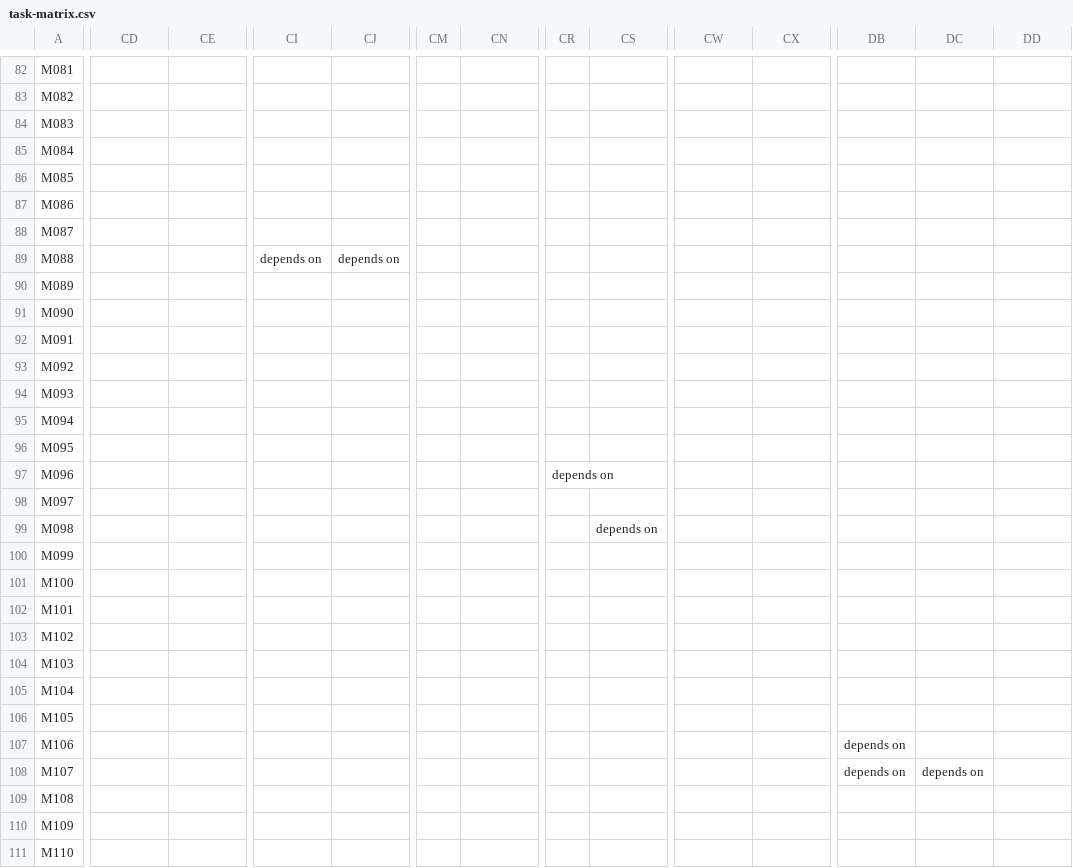
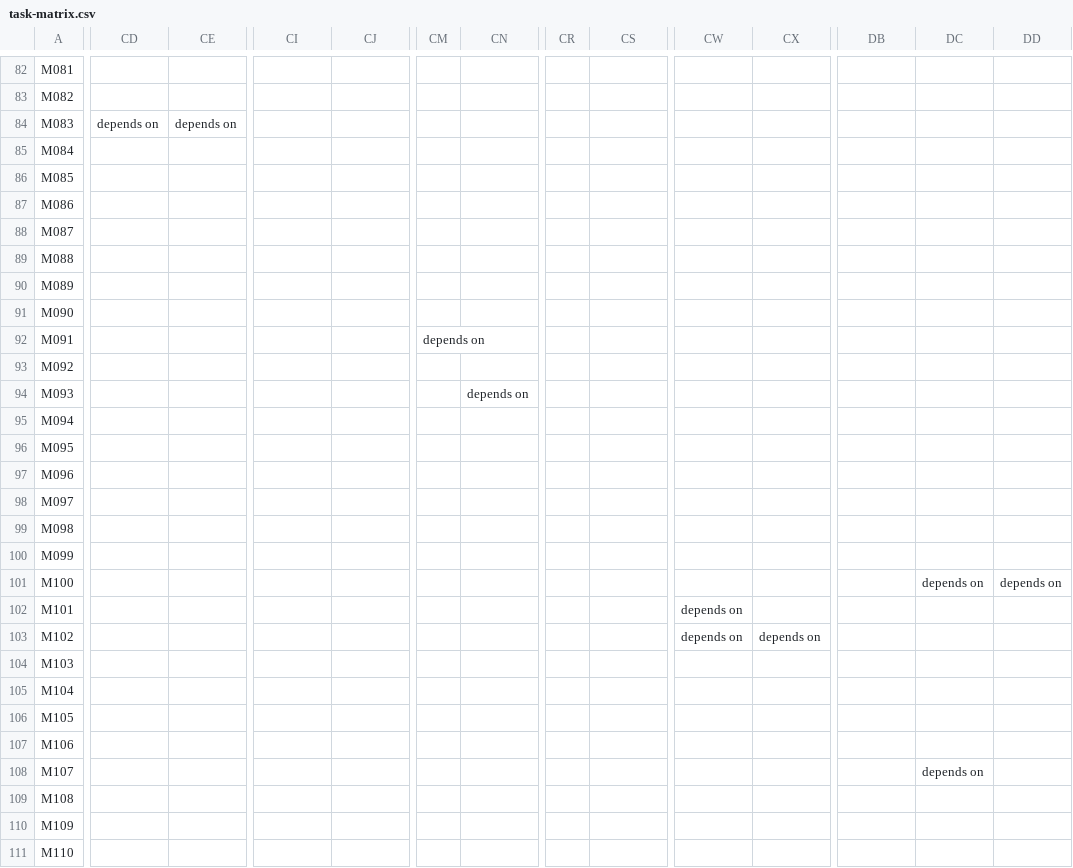
Before and after one commit to flyingrobots/echo, a CSV file: docs/method/task-matrix.csv, drawn as a sheet; only a part is shown, gaps mark what is left out; the diff covers the shown part only; the diff names each change by its address in the sheet, - before the commit and + after, or states it on an @@ line.

```diff
--- a/docs/method/task-matrix.csv
+++ b/docs/method/task-matrix.csv
-CD84: (empty)
+CD84: depends on
-CE84: (empty)
+CE84: depends on
-CI89: depends on
+CI89: (empty)
-CJ89: depends on
+CJ89: (empty)
-CM92: (empty)
+CM92: depends on
-CN94: (empty)
+CN94: depends on
-CR97: depends on
+CR97: (empty)
-CS99: depends on
+CS99: (empty)
-DC101: (empty)
+DC101: depends on
-DD101: (empty)
+DD101: depends on
-CW102:CW103: (empty)
+CW102:CW103: depends on
-CX103: (empty)
+CX103: depends on
-DB107:DB108: depends on
+DB107:DB108: (empty)
```
Also changed, not shown: 5 removed rows and 40 edited cells elsewhere in this file, 5 other files.
